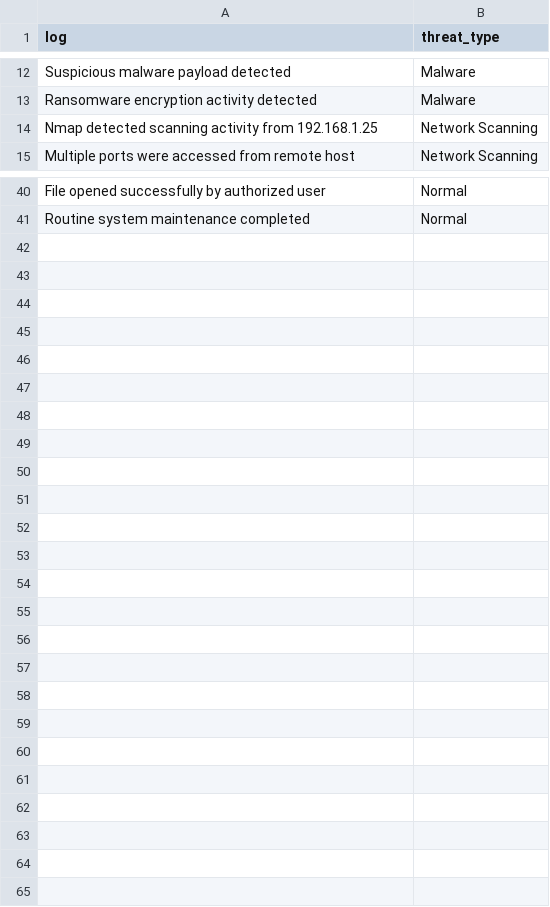
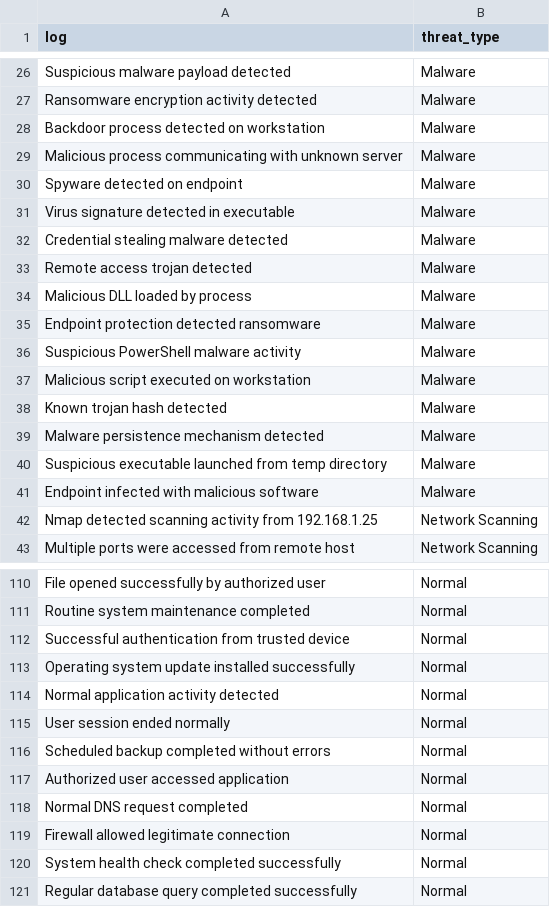
Before and after one commit to rajat-kumar-sec/CyberSecurity-AI, a CSV file: data/ml/training_data.csv, drawn as a sheet; only a part is shown, gaps mark what is left out; the diff covers the shown part only; the diff names each change by its address in the sheet, - before the commit and + after, or states it on an @@ line.

```diff
--- a/data/ml/training_data.csv
+++ b/data/ml/training_data.csv
+row 28: Backdoor process detected on workstation | Malware
+row 29: Malicious process communicating with unknown server | Malware
+row 30: Spyware detected on endpoint | Malware
+row 31: Virus signature detected in executable | Malware
+row 32: Credential stealing malware detected | Malware
+row 33: Remote access trojan detected | Malware
+row 34: Malicious DLL loaded by process | Malware
+row 35: Endpoint protection detected ransomware | Malware
+row 36: Suspicious PowerShell malware activity | Malware
+row 37: Malicious script executed on workstation | Malware
+row 38: Known trojan hash detected | Malware
+row 39: Malware persistence mechanism detected | Malware
+row 40: Suspicious executable launched from temp directory | Malware
+row 41: Endpoint infected with malicious software | Malware
+row 112: Successful authentication from trusted device | Normal
+row 113: Operating system update installed successfully | Normal
+row 114: Normal application activity detected | Normal
+row 115: User session ended normally | Normal
+row 116: Scheduled backup completed without errors | Normal
+row 117: Authorized user accessed application | Normal
+row 118: Normal DNS request completed | Normal
+row 119: Firewall allowed legitimate connection | Normal
+row 120: System health check completed successfully | Normal
+row 121: Regular database query completed successfully | Normal
```
Also changed, not shown: 56 added rows and 7 edited cells elsewhere in this file, 8 other files.
